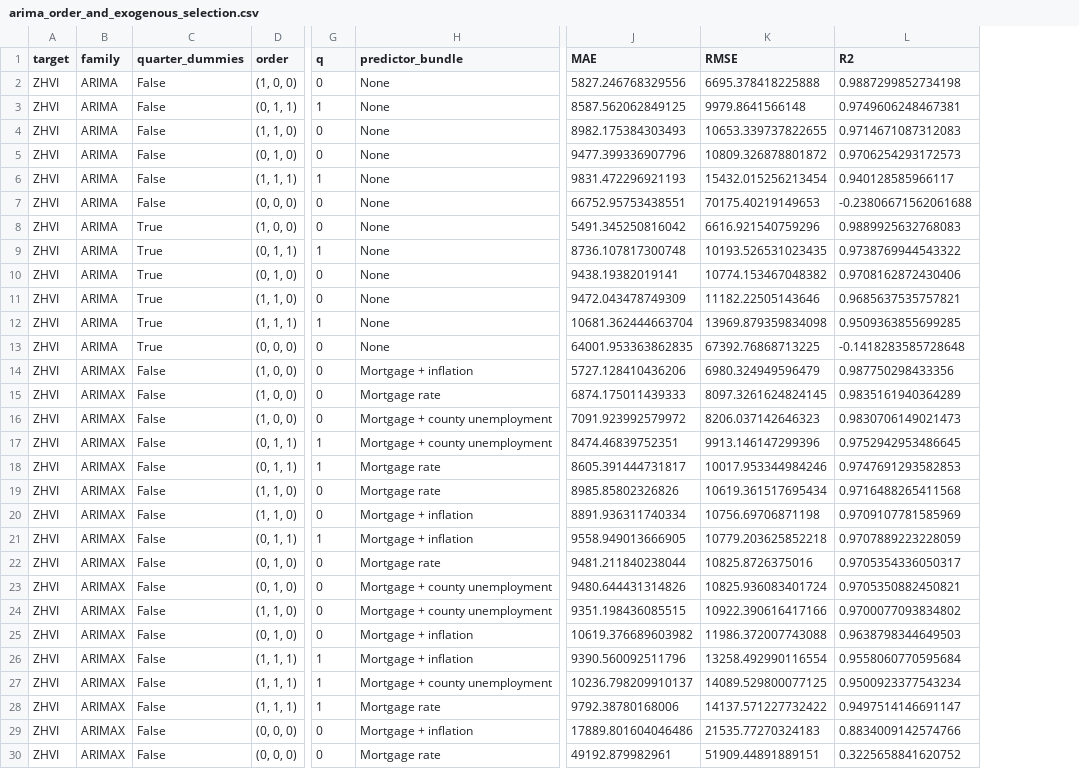
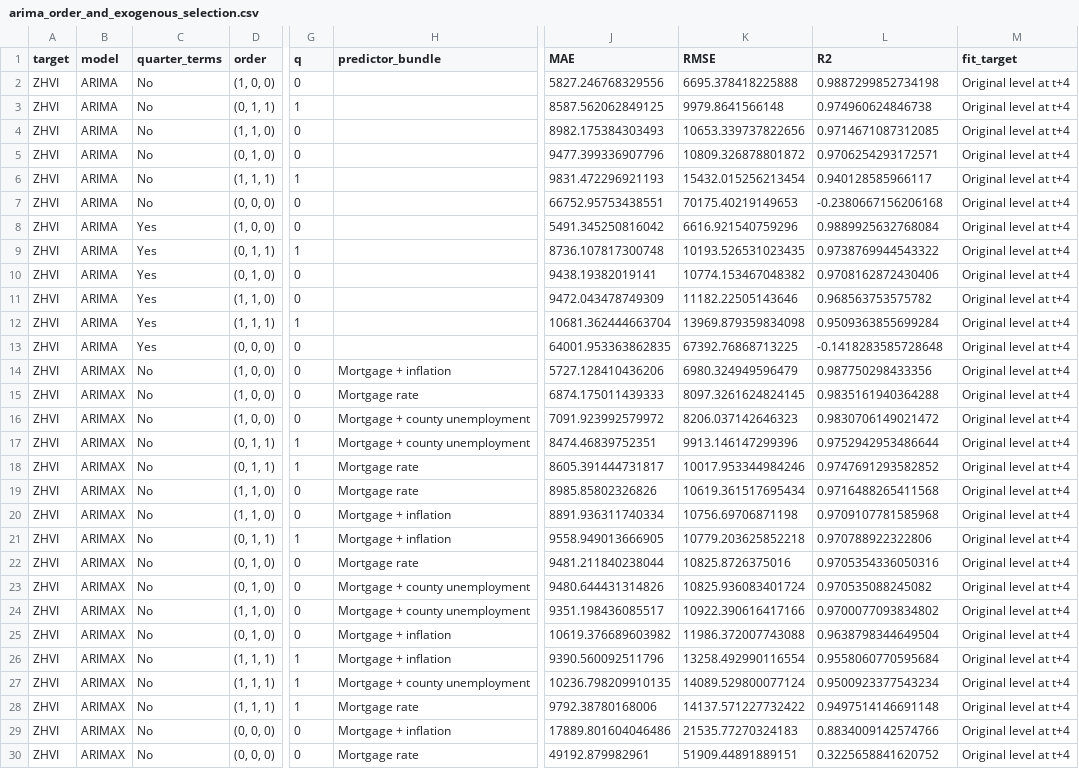
Before and after one commit to Erdos-Projects/fall-2026-rent-or-buy, a CSV file: results/checkpoint3_model_compare/arima_order_and_exogenous_selection.csv, drawn as a sheet; only a part is shown, gaps mark what is left out; removed rows and columns are numbered as before the commit, all else as after; the diff covers the shown part only; the diff names each change by its address in the sheet, - before the commit and + after, or states it on an @@ line.

Commit message:
Compare growth and level targets with validation metrics and importance

```diff
--- a/results/checkpoint3_model_compare/arima_order_and_exogenous_selection.csv
+++ b/results/checkpoint3_model_compare/arima_order_and_exogenous_selection.csv
-column C (quarter_dummies), rows 2-30: False | False | False | False | False | False | True | True | True | True | True | True | False | False | False | False | False | False | False | False | False | False | False | False | False | False | False | False | False
+column C (quarter_terms), rows 2-30: No | No | No | No | No | No | Yes | Yes | Yes | Yes | Yes | Yes | No | No | No | No | No | No | No | No | No | No | No | No | No | No | No | No | No
+column M (fit_target), rows 2-30: all Original level at t+4
-B1: family
+B1: model
-H2:H13 (predictor_bundle): None
+H2:H13 (predictor_bundle): (empty)
-L3 (R2): 0.9749606248467381
+L3 (R2): 0.974960624846738
-K4 (RMSE): 10653.339737822655
+K4 (RMSE): 10653.339737822656
-L4 (R2): 0.9714671087312083
+L4 (R2): 0.9714671087312085
-L5 (R2): 0.9706254293172573
+L5 (R2): 0.9706254293172571
-L7 (R2): -0.23806671562061688
+L7 (R2): -0.2380667156206168
-L8 (R2): 0.9889925632768083
+L8 (R2): 0.9889925632768084
-L11 (R2): 0.9685637535757821
+L11 (R2): 0.968563753575782
-L12 (R2): 0.9509363855699285
+L12 (R2): 0.9509363855699284
-L15 (R2): 0.9835161940364289
+L15 (R2): 0.9835161940364288
-L16 (R2): 0.9830706149021473
+L16 (R2): 0.9830706149021472
-L17 (R2): 0.9752942953486645
+L17 (R2): 0.9752942953486644
-L18 (R2): 0.9747691293582853
+L18 (R2): 0.9747691293582852
-L20 (R2): 0.9709107781585969
+L20 (R2): 0.9709107781585968
-L21 (R2): 0.9707889223228059
+L21 (R2): 0.970788922322806
-L22 (R2): 0.9705354336050317
+L22 (R2): 0.9705354336050316
-L23 (R2): 0.9705350882450821
+L23 (R2): 0.970535088245082
-J24 (MAE): 9351.198436085515
+J24 (MAE): 9351.198436085517
-L25 (R2): 0.9638798344649503
+L25 (R2): 0.9638798344649504
-J27 (MAE): 10236.798209910137
+J27 (MAE): 10236.798209910135
-K27 (RMSE): 14089.529800077125
+K27 (RMSE): 14089.529800077124
-L28 (R2): 0.9497514146691147
+L28 (R2): 0.9497514146691148
```
Also changed, not shown: 45 edited cells elsewhere in this file, results/checkpoint3_model_compare/metrics.csv, results/checkpoint3_model_compare/one_year_ahead_growth_test_metrics.csv, 22 other files.
